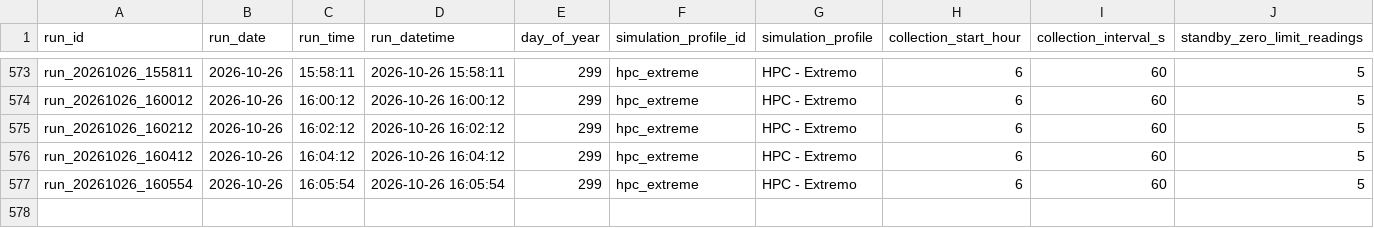
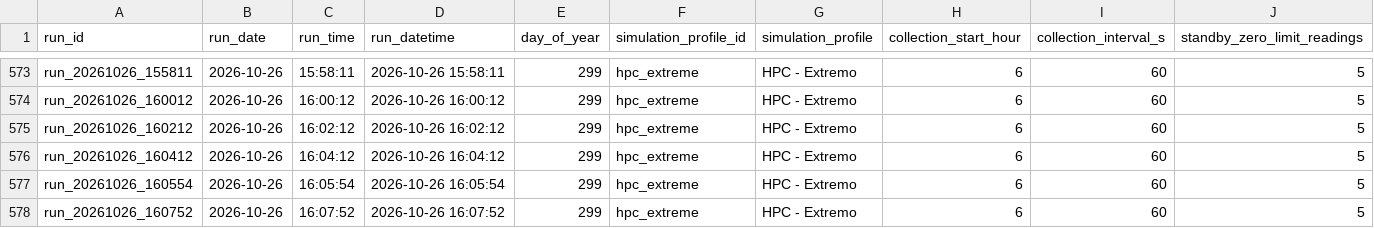
Before and after one commit to CAGDOJ/PhotovoltaicFirst, a CSV file: docs/results/RPVfirst261026.csv, drawn as a sheet; only a part is shown, gaps mark what is left out; rows hold the shown columns only; the diff names each change by its address in the sheet, - before the commit and + after, or states it on an @@ line.

Commit message:
PV-First V50: atualiza resultado diario RPVfirst261026.csv

```diff
--- a/docs/results/RPVfirst261026.csv
+++ b/docs/results/RPVfirst261026.csv
+row 578: run_20261026_160752 | 2026-10-26 | 16:07:52 | 2026-10-26 16:07:52 | 299 | hpc_extreme | HPC - Extremo | 6 | 60 | 5
```
